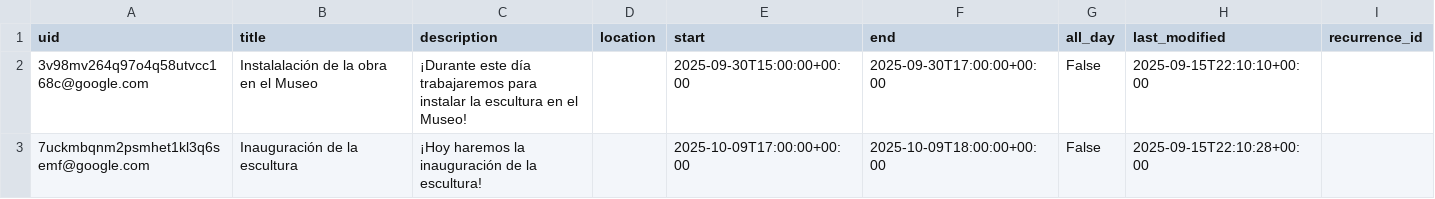
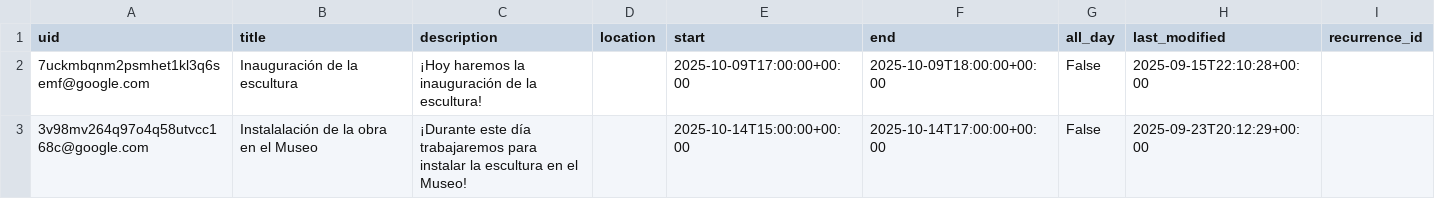
Before and after one commit to antoniomoneo/Datasets, a CSV file: tangible-climate-calendar/calendar.csv, drawn as a sheet.

```diff
--- a/tangible-climate-calendar/calendar.csv
+++ b/tangible-climate-calendar/calendar.csv
@@ -1,3 +1,3 @@
 uid,title,description,location,start,end,all_day,last_modified,recurrence_id
-3v98mv264q97o4q58utvcc168c@google.com,Instalalación de la obra en el Museo,¡Durante este día trabajaremos para instalar la escultura en el Museo!,,2025-09-30T15:00:00+00:00,2025-09-30T17:00:00+00:00,False,2025-09-15T22:10:10+00:00,
 7uckmbqnm2psmhet1kl3q6semf@google.com,Inauguración de la escultura,¡Hoy haremos la inauguración de la escultura!,,2025-10-09T17:00:00+00:00,2025-10-09T18:00:00+00:00,False,2025-09-15T22:10:28+00:00,
+3v98mv264q97o4q58utvcc168c@google.com,Instalalación de la obra en el Museo,¡Durante este día trabajaremos para instalar la escultura en el Museo!,,2025-10-14T15:00:00+00:00,2025-10-14T17:00:00+00:00,False,2025-09-23T20:12:29+00:00,
```
